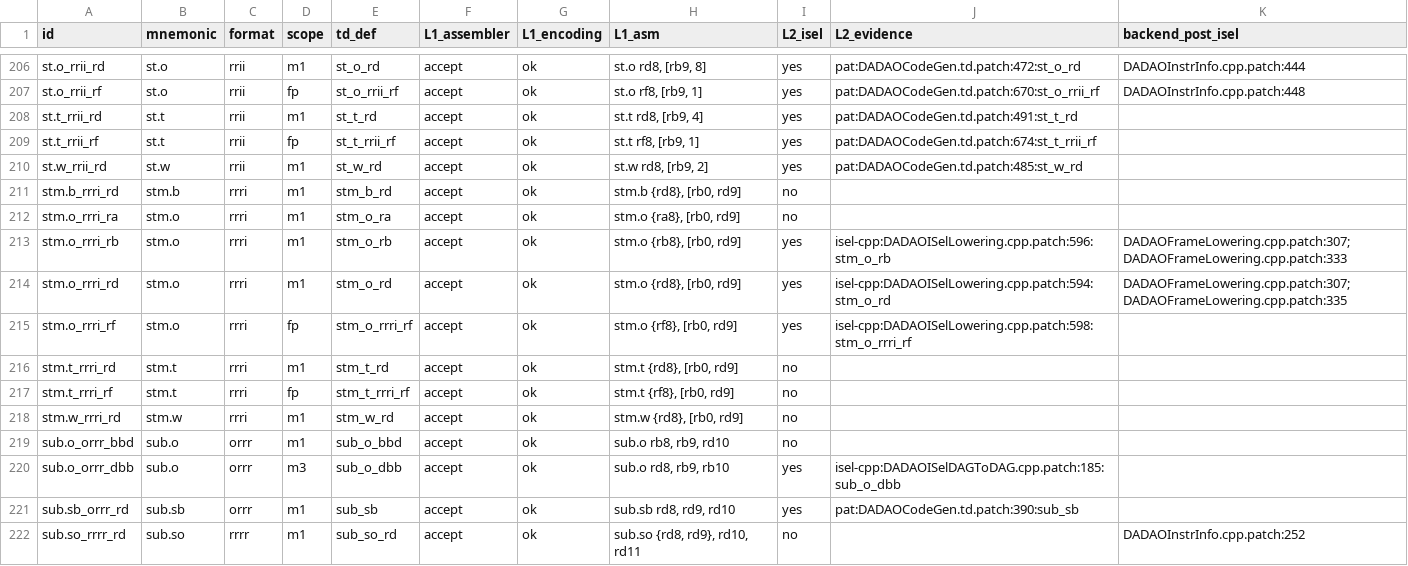
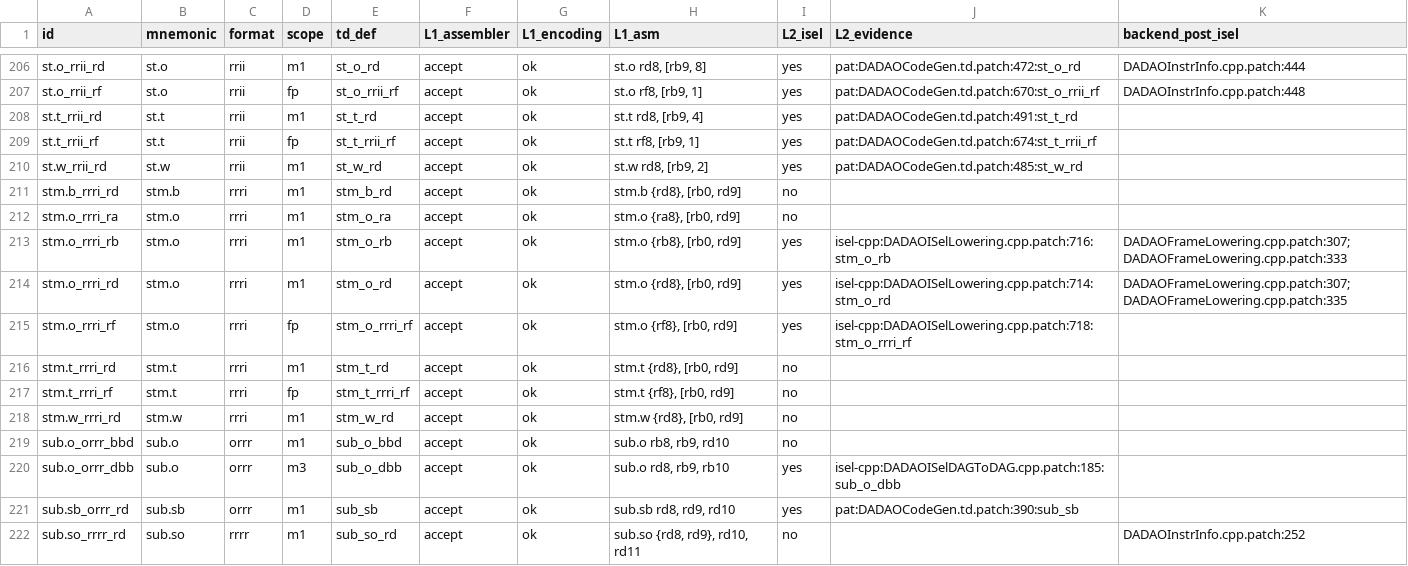
Before and after one commit to gxt/DADAO-v5, a TSV file: tools/llvm/llvm-isa-backend-matrix.tsv, drawn as a sheet; only a part is shown, gaps mark what is left out.

Commit message:
LLVM-106t：long double = binary128 全链 —— 前端 __SIZEOF_LONG_DOUBLE__=16/__LDBL_MANT_DIG__=113/_Float128；ABI rf16=高/rf17=低、返回 rf8/rf9、16B 整组退栈不拆半、va_arg 双槽；后端 f128 走 libcall（发 21 条，archive 21/21 有定义）；builtins TF 符号 0→29；18 项 fractions 独立 oracle O0–O3 全过、大端双向判别；lit 34/34
台账与联动：milestones 该行写实现结果（状态仍待开始，待 install-host 复验）、INTEG-036m ABI 面记进展、INFRA-090t 记依赖就绪、ISS-267/ISS-250 各加一句（两者保持 open）。

```diff
--- a/tools/llvm/llvm-isa-backend-matrix.tsv
+++ b/tools/llvm/llvm-isa-backend-matrix.tsv
@@ -212,5 +212,5 @@ stm.b_rrri_rd	stm.b	rrri	m1	stm_b_rd	accept	ok	stm.b {rd8}, [rb0, rd9]	no
 stm.o_rrri_ra	stm.o	rrri	m1	stm_o_ra	accept	ok	stm.o {ra8}, [rb0, rd9]	no		
-stm.o_rrri_rb	stm.o	rrri	m1	stm_o_rb	accept	ok	stm.o {rb8}, [rb0, rd9]	yes	isel-cpp:DADAOISelLowering.cpp.patch:596:stm_o_rb	DADAOFrameLowering.cpp.patch:307;DADAOFrameLowering.cpp.patch:333
-stm.o_rrri_rd	stm.o	rrri	m1	stm_o_rd	accept	ok	stm.o {rd8}, [rb0, rd9]	yes	isel-cpp:DADAOISelLowering.cpp.patch:594:stm_o_rd	DADAOFrameLowering.cpp.patch:307;DADAOFrameLowering.cpp.patch:335
-stm.o_rrri_rf	stm.o	rrri	fp	stm_o_rrri_rf	accept	ok	stm.o {rf8}, [rb0, rd9]	yes	isel-cpp:DADAOISelLowering.cpp.patch:598:stm_o_rrri_rf	
+stm.o_rrri_rb	stm.o	rrri	m1	stm_o_rb	accept	ok	stm.o {rb8}, [rb0, rd9]	yes	isel-cpp:DADAOISelLowering.cpp.patch:716:stm_o_rb	DADAOFrameLowering.cpp.patch:307;DADAOFrameLowering.cpp.patch:333
+stm.o_rrri_rd	stm.o	rrri	m1	stm_o_rd	accept	ok	stm.o {rd8}, [rb0, rd9]	yes	isel-cpp:DADAOISelLowering.cpp.patch:714:stm_o_rd	DADAOFrameLowering.cpp.patch:307;DADAOFrameLowering.cpp.patch:335
+stm.o_rrri_rf	stm.o	rrri	fp	stm_o_rrri_rf	accept	ok	stm.o {rf8}, [rb0, rd9]	yes	isel-cpp:DADAOISelLowering.cpp.patch:718:stm_o_rrri_rf	
 stm.t_rrri_rd	stm.t	rrri	m1	stm_t_rd	accept	ok	stm.t {rd8}, [rb0, rd9]	no		
```
Also changed, not shown: 14 other files.
